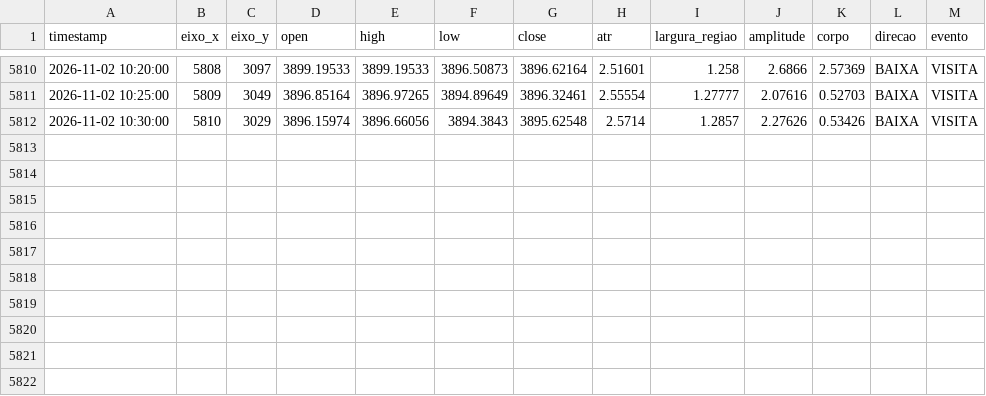
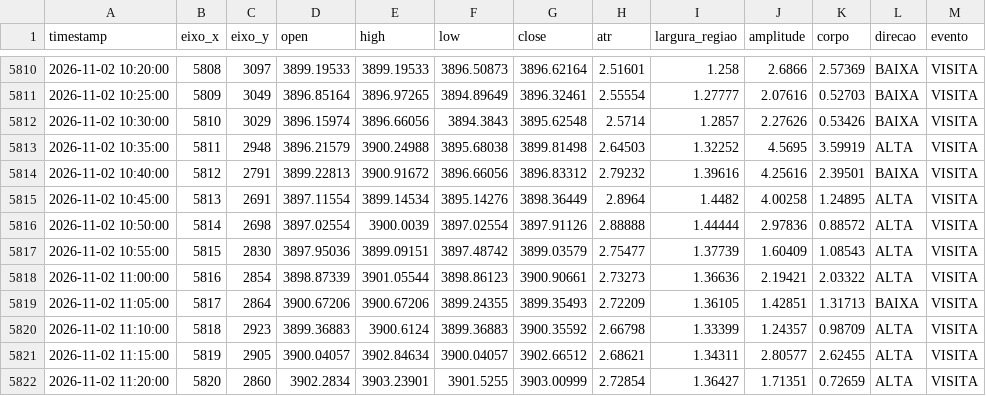
Before and after one commit to loucoparasempre00-ship-it/xauusd-bot-v2-, a CSV file: data/tabuleiro_m5.csv, drawn as a sheet; only a part is shown, gaps mark what is left out; the diff names each change by its address in the sheet, - before the commit and + after, or states it on an @@ line.

```diff
--- a/data/tabuleiro_m5.csv
+++ b/data/tabuleiro_m5.csv
+row 5813: 2026-11-02 10:35:00 | 5811 | 2948 | 3896.21579 | 3900.24988 | 3895.68038 | 3899.81498 | 2.64503 | 1.32252 | 4.5695 | 3.59919 | ALTA | VISITA
+row 5814: 2026-11-02 10:40:00 | 5812 | 2791 | 3899.22813 | 3900.91672 | 3896.66056 | 3896.83312 | 2.79232 | 1.39616 | 4.25616 | 2.39501 | BAIXA | VISITA
+row 5815: 2026-11-02 10:45:00 | 5813 | 2691 | 3897.11554 | 3899.14534 | 3895.14276 | 3898.36449 | 2.8964 | 1.4482 | 4.00258 | 1.24895 | ALTA | VISITA
+row 5816: 2026-11-02 10:50:00 | 5814 | 2698 | 3897.02554 | 3900.0039 | 3897.02554 | 3897.91126 | 2.88888 | 1.44444 | 2.97836 | 0.88572 | ALTA | VISITA
+row 5817: 2026-11-02 10:55:00 | 5815 | 2830 | 3897.95036 | 3899.09151 | 3897.48742 | 3899.03579 | 2.75477 | 1.37739 | 1.60409 | 1.08543 | ALTA | VISITA
+row 5818: 2026-11-02 11:00:00 | 5816 | 2854 | 3898.87339 | 3901.05544 | 3898.86123 | 3900.90661 | 2.73273 | 1.36636 | 2.19421 | 2.03322 | ALTA | VISITA
+row 5819: 2026-11-02 11:05:00 | 5817 | 2864 | 3900.67206 | 3900.67206 | 3899.24355 | 3899.35493 | 2.72209 | 1.36105 | 1.42851 | 1.31713 | BAIXA | VISITA
+row 5820: 2026-11-02 11:10:00 | 5818 | 2923 | 3899.36883 | 3900.6124 | 3899.36883 | 3900.35592 | 2.66798 | 1.33399 | 1.24357 | 0.98709 | ALTA | VISITA
+row 5821: 2026-11-02 11:15:00 | 5819 | 2905 | 3900.04057 | 3902.84634 | 3900.04057 | 3902.66512 | 2.68621 | 1.34311 | 2.80577 | 2.62455 | ALTA | VISITA
+row 5822: 2026-11-02 11:20:00 | 5820 | 2860 | 3902.2834 | 3903.23901 | 3901.5255 | 3903.00999 | 2.72854 | 1.36427 | 1.71351 | 0.72659 | ALTA | VISITA
```
Also changed, not shown: data/estatisticas_regioes_m5.csv, data/eventos_bordas_m5.csv, 5 other files.
